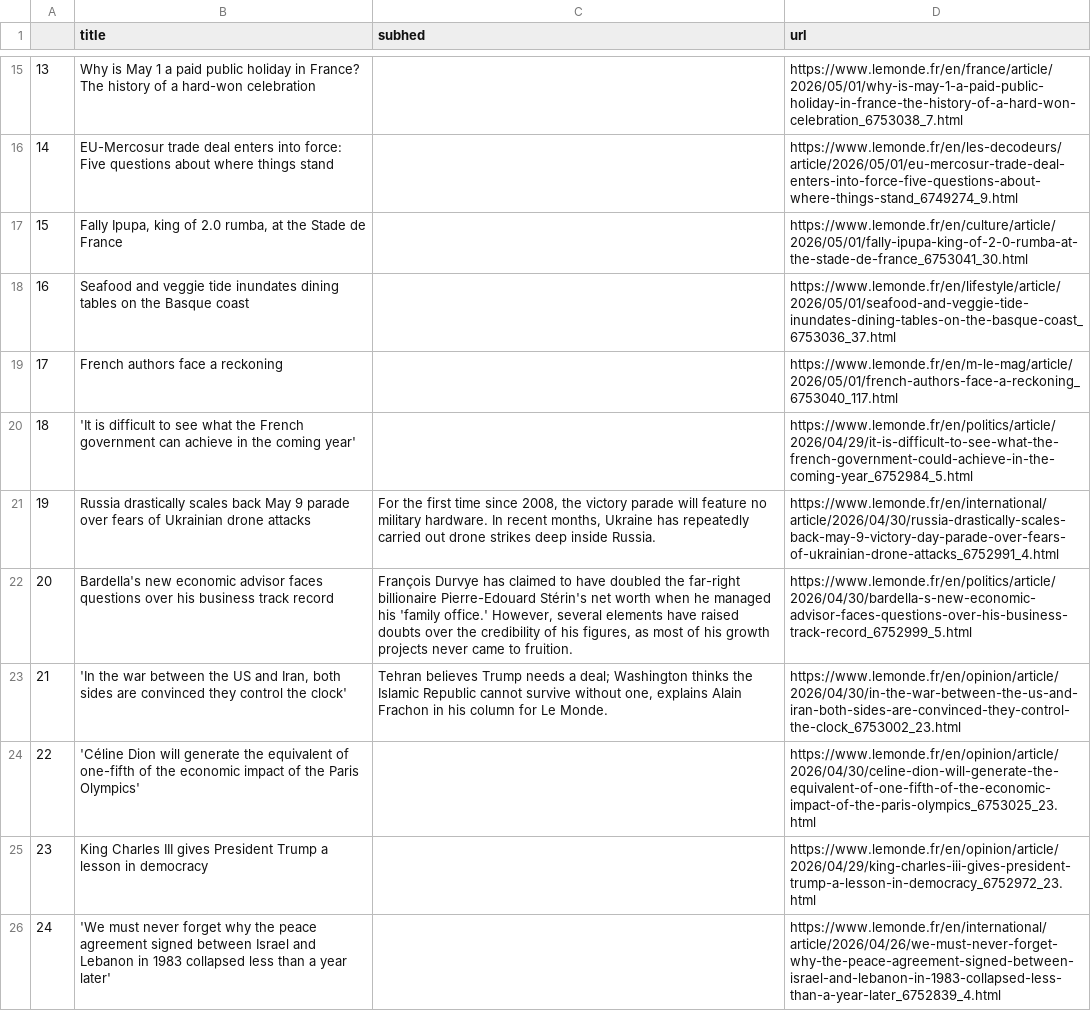
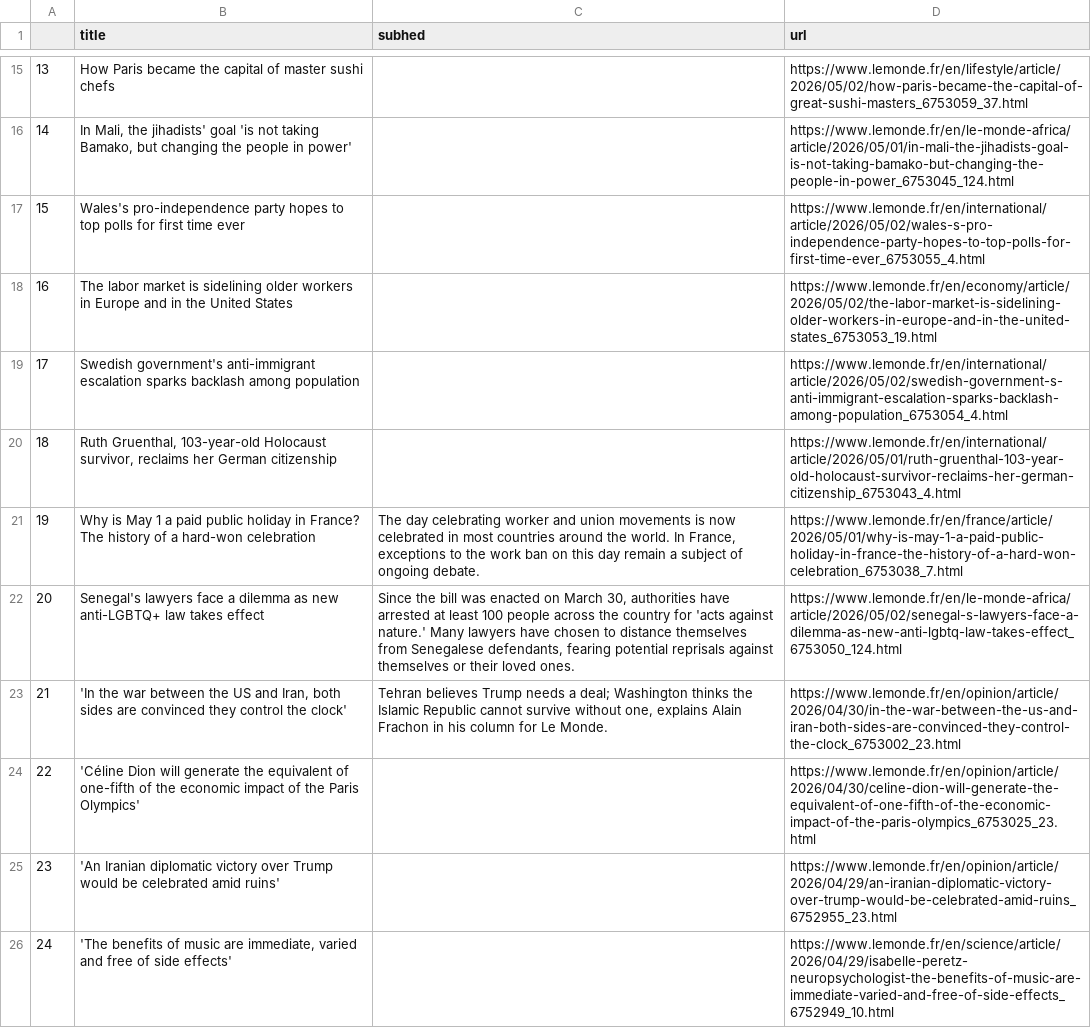
Before and after one commit to Levin-Ari/homework-7, a CSV file: le_monde.csv, drawn as a sheet; only a part is shown, gaps mark what is left out; the diff covers the shown part only; the diff names each change by its address in the sheet, - before the commit and + after, or states it on an @@ line.

```diff
--- a/le_monde.csv
+++ b/le_monde.csv
-B15 (title): Why is May 1 a paid public holiday in France? The history of a hard-won celebration
+B15 (title): How Paris became the capital of master sushi chefs
-D15 (url): https://www.lemonde.fr/en/france/article/2026/05/01/why-is-may-1-a-paid-public-holiday-in-france-the-history-of-a-hard-won-celebration_6753038_7.html
+D15 (url): https://www.lemonde.fr/en/lifestyle/article/2026/05/02/how-paris-became-the-capital-of-great-sushi-masters_6753059_37.html
-B16 (title): EU-Mercosur trade deal enters into force: Five questions about where things stand
+B16 (title): In Mali, the jihadists' goal 'is not taking Bamako, but changing the people in power'
-D16 (url): https://www.lemonde.fr/en/les-decodeurs/article/2026/05/01/eu-mercosur-trade-deal-enters-into-force-five-questions-about-where-things-stand_6749274_9.html
+D16 (url): https://www.lemonde.fr/en/le-monde-africa/article/2026/05/01/in-mali-the-jihadists-goal-is-not-taking-bamako-but-changing-the-people-in-power_6753045_124.html
-B17 (title): Fally Ipupa, king of 2.0 rumba, at the Stade de France
+B17 (title): Wales's pro-independence party hopes to top polls for first time ever
-D17 (url): https://www.lemonde.fr/en/culture/article/2026/05/01/fally-ipupa-king-of-2-0-rumba-at-the-stade-de-france_6753041_30.html
+D17 (url): https://www.lemonde.fr/en/international/article/2026/05/02/wales-s-pro-independence-party-hopes-to-top-polls-for-first-time-ever_6753055_4.html
-B18 (title): Seafood and veggie tide inundates dining tables on the Basque coast
+B18 (title): The labor market is sidelining older workers in Europe and in the United States
-D18 (url): https://www.lemonde.fr/en/lifestyle/article/2026/05/01/seafood-and-veggie-tide-inundates-dining-tables-on-the-basque-coast_6753036_37.html
+D18 (url): https://www.lemonde.fr/en/economy/article/2026/05/02/the-labor-market-is-sidelining-older-workers-in-europe-and-in-the-united-states_6753053_19.html
-B19 (title): French authors face a reckoning
+B19 (title): Swedish government's anti-immigrant escalation sparks backlash among population
-D19 (url): https://www.lemonde.fr/en/m-le-mag/article/2026/05/01/french-authors-face-a-reckoning_6753040_117.html
+D19 (url): https://www.lemonde.fr/en/international/article/2026/05/02/swedish-government-s-anti-immigrant-escalation-sparks-backlash-among-population_6753054_4.html
-B20 (title): 'It is difficult to see what the French government can achieve in the coming year'
+B20 (title): Ruth Gruenthal, 103-year-old Holocaust survivor, reclaims her German citizenship
-D20 (url): https://www.lemonde.fr/en/politics/article/2026/04/29/it-is-difficult-to-see-what-the-french-government-could-achieve-in-the-coming-year_6752984_5.html
+D20 (url): https://www.lemonde.fr/en/international/article/2026/05/01/ruth-gruenthal-103-year-old-holocaust-survivor-reclaims-her-german-citizenship_6753043_4.html
-B21 (title): Russia drastically scales back May 9 parade over fears of Ukrainian drone attacks
+B21 (title): Why is May 1 a paid public holiday in France? The history of a hard-won celebration
-C21 (subhed): For the first time since 2008, the victory parade will feature no military hardware. In recent months, Ukraine has repeatedly carried out drone strikes deep inside Russia.
+C21 (subhed): The day celebrating worker and union movements is now celebrated in most countries around the world. In France, exceptions to the work ban on this day remain a subject of ongoing debate.
-D21 (url): https://www.lemonde.fr/en/international/article/2026/04/30/russia-drastically-scales-back-may-9-victory-day-parade-over-fears-of-ukrainian-drone-attacks_6752991_4.html
+D21 (url): https://www.lemonde.fr/en/france/article/2026/05/01/why-is-may-1-a-paid-public-holiday-in-france-the-history-of-a-hard-won-celebration_6753038_7.html
-B22 (title): Bardella's new economic advisor faces questions over his business track record
+B22 (title): Senegal's lawyers face a dilemma as new anti-LGBTQ+ law takes effect
-C22 (subhed): François Durvye has claimed to have doubled the far-right billionaire Pierre-Edouard Stérin's net worth when he managed his 'family office.' However, several elements have raised doubts over the credibility of his figures, as most of his growth projects never came to fruition.
+C22 (subhed): Since the bill was enacted on March 30, authorities have arrested at least 100 people across the country for 'acts against nature.' Many lawyers have chosen to distance themselves from Senegalese defendants, fearing potential reprisals against themselves or their loved ones.
-D22 (url): https://www.lemonde.fr/en/politics/article/2026/04/30/bardella-s-new-economic-advisor-faces-questions-over-his-business-track-record_6752999_5.html
+D22 (url): https://www.lemonde.fr/en/le-monde-africa/article/2026/05/02/senegal-s-lawyers-face-a-dilemma-as-new-anti-lgbtq-law-takes-effect_6753050_124.html
-B25 (title): King Charles III gives President Trump a lesson in democracy
+B25 (title): 'An Iranian diplomatic victory over Trump would be celebrated amid ruins'
-D25 (url): https://www.lemonde.fr/en/opinion/article/2026/04/29/king-charles-iii-gives-president-trump-a-lesson-in-democracy_6752972_23.html
+D25 (url): https://www.lemonde.fr/en/opinion/article/2026/04/29/an-iranian-diplomatic-victory-over-trump-would-be-celebrated-amid-ruins_6752955_23.html
-B26 (title): 'We must never forget why the peace agreement signed between Israel and Lebanon in 1983 collapsed less than a year later'
+B26 (title): 'The benefits of music are immediate, varied and free of side effects'
-D26 (url): https://www.lemonde.fr/en/international/article/2026/04/26/we-must-never-forget-why-the-peace-agreement-signed-between-israel-and-lebanon-in-1983-collapsed-less-than-a-year-later_6752839_4.html
+D26 (url): https://www.lemonde.fr/en/science/article/2026/04/29/isabelle-peretz-neuropsychologist-the-benefits-of-music-are-immediate-varied-and-free-of-side-effects_6752949_10.html
```
Also changed, not shown: 31 edited cells elsewhere in this file.
